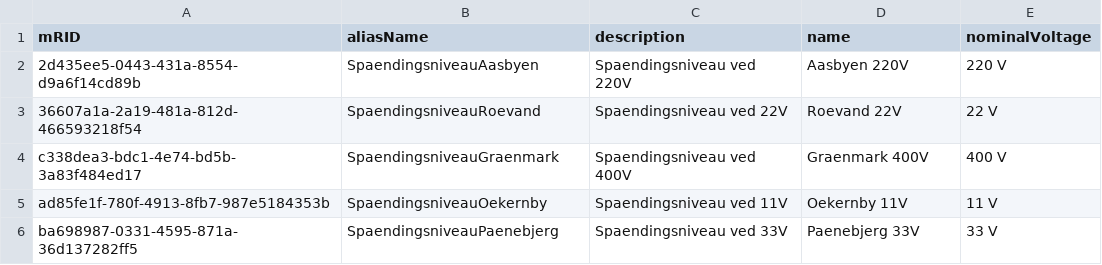
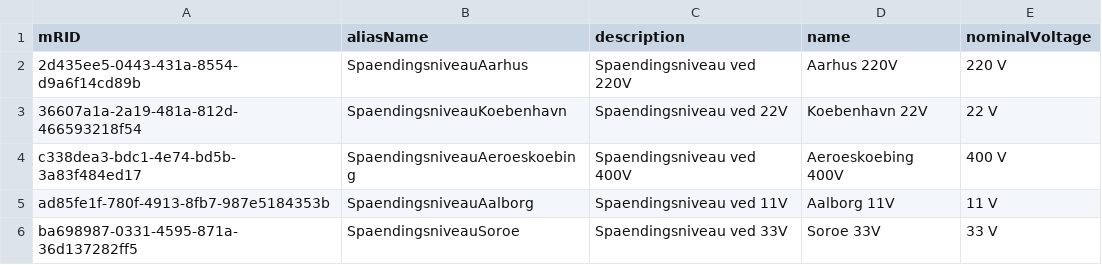
Before and after one commit to Frederikh1/cim_ontology, a CSV file: CIM_Data/BaseVoltage.csv, drawn as a sheet.

Commit message:
Update BaseVoltage.csv

```diff
--- a/CIM_Data/BaseVoltage.csv
+++ b/CIM_Data/BaseVoltage.csv
@@ -1,6 +1,6 @@
 mRID,aliasName,description,name,nominalVoltage
-2d435ee5-0443-431a-8554-d9a6f14cd89b,SpaendingsniveauAasbyen,"Spaendingsniveau ved 220V","Aasbyen 220V","220 V"
-36607a1a-2a19-481a-812d-466593218f54,SpaendingsniveauRoevand,"Spaendingsniveau ved 22V","Roevand 22V","22 V"
-c338dea3-bdc1-4e74-bd5b-3a83f484ed17,SpaendingsniveauGraenmark,"Spaendingsniveau ved 400V","Graenmark 400V","400 V"
-ad85fe1f-780f-4913-8fb7-987e5184353b,SpaendingsniveauOekernby,"Spaendingsniveau ved 11V","Oekernby 11V","11 V"
-ba698987-0331-4595-871a-36d137282ff5,SpaendingsniveauPaenebjerg,"Spaendingsniveau ved 33V","Paenebjerg 33V","33 V"
+2d435ee5-0443-431a-8554-d9a6f14cd89b,SpaendingsniveauAarhus,"Spaendingsniveau ved 220V","Aarhus 220V","220 V"
+36607a1a-2a19-481a-812d-466593218f54,SpaendingsniveauKoebenhavn,"Spaendingsniveau ved 22V","Koebenhavn 22V","22 V"
+c338dea3-bdc1-4e74-bd5b-3a83f484ed17,SpaendingsniveauAeroeskoebing,"Spaendingsniveau ved 400V","Aeroeskoebing 400V","400 V"
+ad85fe1f-780f-4913-8fb7-987e5184353b,SpaendingsniveauAalborg,"Spaendingsniveau ved 11V","Aalborg 11V","11 V"
+ba698987-0331-4595-871a-36d137282ff5,SpaendingsniveauSoroe,"Spaendingsniveau ved 33V","Soroe 33V","33 V"
```
